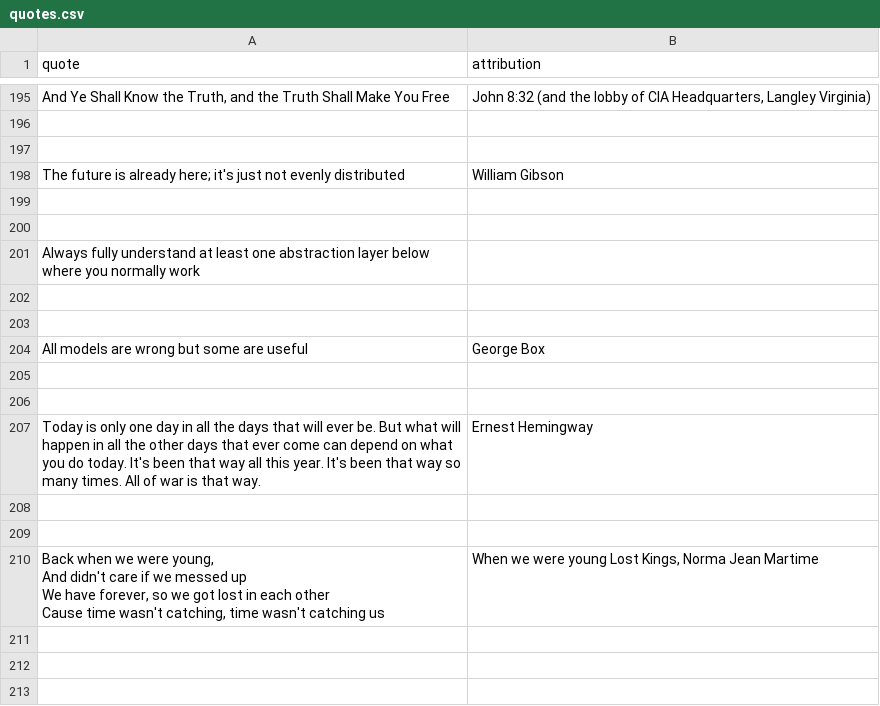
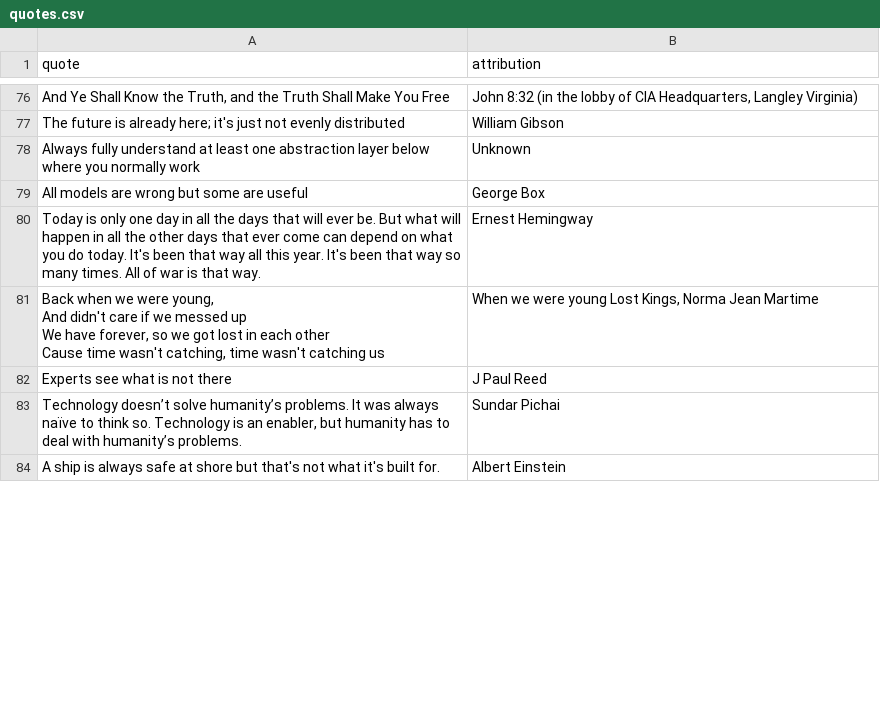
Before and after one commit to PatrickAuld/patrickauld.com, a CSV file: public/quotes.csv, drawn as a sheet; only a part is shown, gaps mark what is left out; the shorter side is filled out with more unchanged rows; removed rows and columns are numbered as before the commit, all else as after; the diff covers the shown part only; the diff names each change by its address in the sheet, - before the commit and + after, or states it on an @@ line.

```diff
--- a/public/quotes.csv
+++ b/public/quotes.csv
-B76 (attribution): John 8:32 (and the lobby…
+B76 (attribution): John 8:32 (in the lobby…
-row 196: (empty)
-row 197: (empty)
-row 199: (empty)
-row 200: (empty)
-B78 (attribution): (empty)
+B78 (attribution): Unknown
-row 202: (empty)
-row 203: (empty)
-row 205: (empty)
-row 206: (empty)
-row 208: (empty)
-row 209: (empty)
-row 211: (empty)
-row 212: (empty)
-row 213: (empty)
```
Also changed, not shown: 38 added rows, 346 removed rows and 25 edited cells elsewhere in this file, 1 other file.
